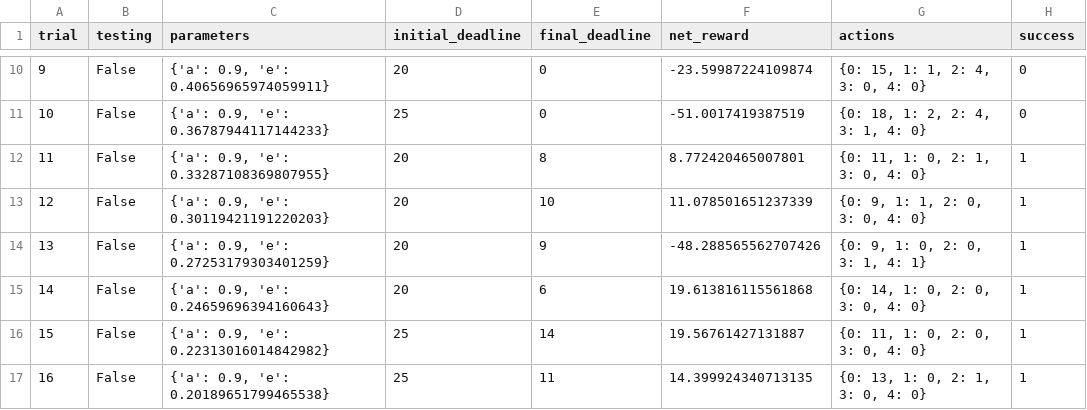
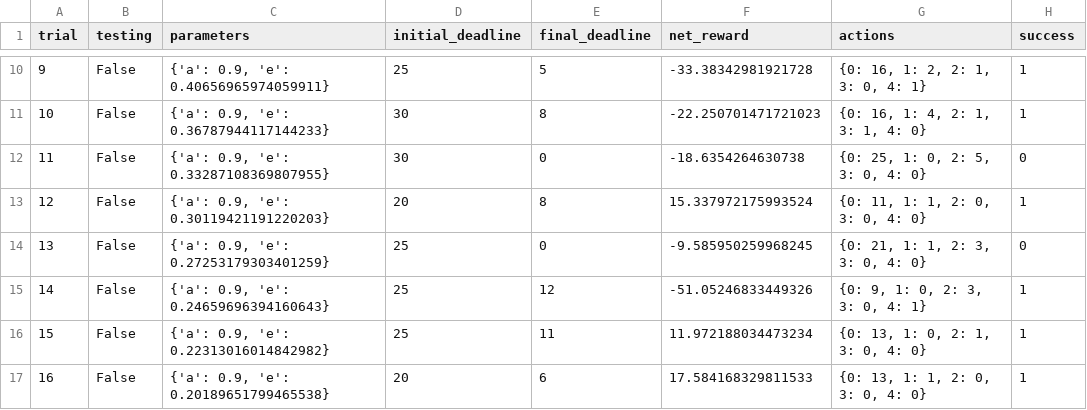
Before and after one commit to Jetafull/machine-learning, a CSV file: projects/smartcab/logs/sim_improved-learning.csv, drawn as a sheet; only a part is shown, gaps mark what is left out; the diff covers the shown part only.

```diff
--- a/projects/smartcab/logs/sim_improved-learning.csv
+++ b/projects/smartcab/logs/sim_improved-learning.csv
@@ -10,8 +10,8 @@ trial,testing,parameters,initial_deadline,final_deadline,net_reward,actions,succ
-9,False,"{'a': 0.9, 'e': 0.40656965974059911}",20,0,-23.59987224109874,"{0: 15, 1: 1, 2: 4, 3: 0, 4: 0}",0
-10,False,"{'a': 0.9, 'e': 0.36787944117144233}",25,0,-51.0017419387519,"{0: 18, 1: 2, 2: 4, 3: 1, 4: 0}",0
-11,False,"{'a': 0.9, 'e': 0.33287108369807955}",20,8,8.772420465007801,"{0: 11, 1: 0, 2: 1, 3: 0, 4: 0}",1
-12,False,"{'a': 0.9, 'e': 0.30119421191220203}",20,10,11.078501651237339,"{0: 9, 1: 1, 2: 0, 3: 0, 4: 0}",1
-13,False,"{'a': 0.9, 'e': 0.27253179303401259}",20,9,-48.288565562707426,"{0: 9, 1: 0, 2: 0, 3: 1, 4: 1}",1
-14,False,"{'a': 0.9, 'e': 0.24659696394160643}",20,6,19.613816115561868,"{0: 14, 1: 0, 2: 0, 3: 0, 4: 0}",1
-15,False,"{'a': 0.9, 'e': 0.22313016014842982}",25,14,19.56761427131887,"{0: 11, 1: 0, 2: 0, 3: 0, 4: 0}",1
-16,False,"{'a': 0.9, 'e': 0.20189651799465538}",25,11,14.399924340713135,"{0: 13, 1: 0, 2: 1, 3: 0, 4: 0}",1
+9,False,"{'a': 0.9, 'e': 0.40656965974059911}",25,5,-33.38342981921728,"{0: 16, 1: 2, 2: 1, 3: 0, 4: 1}",1
+10,False,"{'a': 0.9, 'e': 0.36787944117144233}",30,8,-22.250701471721023,"{0: 16, 1: 4, 2: 1, 3: 1, 4: 0}",1
+11,False,"{'a': 0.9, 'e': 0.33287108369807955}",30,0,-18.6354264630738,"{0: 25, 1: 0, 2: 5, 3: 0, 4: 0}",0
+12,False,"{'a': 0.9, 'e': 0.30119421191220203}",20,8,15.337972175993524,"{0: 11, 1: 1, 2: 0, 3: 0, 4: 0}",1
+13,False,"{'a': 0.9, 'e': 0.27253179303401259}",25,0,-9.585950259968245,"{0: 21, 1: 1, 2: 3, 3: 0, 4: 0}",0
+14,False,"{'a': 0.9, 'e': 0.24659696394160643}",25,12,-51.05246833449326,"{0: 9, 1: 0, 2: 3, 3: 0, 4: 1}",1
+15,False,"{'a': 0.9, 'e': 0.22313016014842982}",25,11,11.972188034473234,"{0: 13, 1: 0, 2: 1, 3: 0, 4: 0}",1
+16,False,"{'a': 0.9, 'e': 0.20189651799465538}",20,6,17.584168329811533,"{0: 13, 1: 1, 2: 0, 3: 0, 4: 0}",1
```
Also changed, not shown: 121 edited cells elsewhere in this file, 4 other files.
